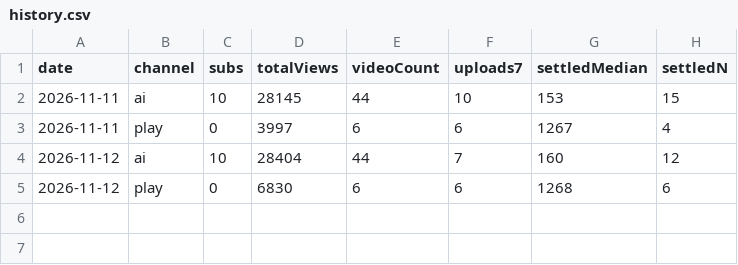
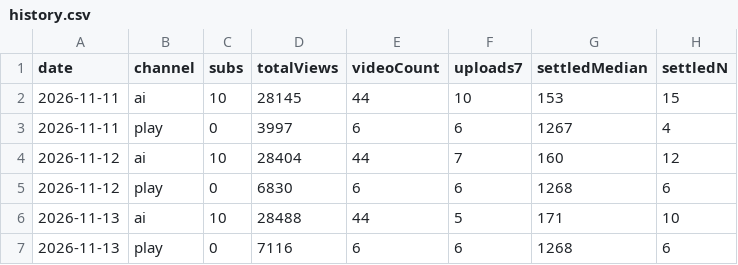
Before and after one commit to shiftaimagazine/shift-threads, a CSV file: ledger/history.csv, drawn as a sheet.

```diff
--- a/ledger/history.csv
+++ b/ledger/history.csv
@@ -5 +5,3 @@ date,channel,subs,totalViews,videoCount,uploads7,settledMedian,settledN
 2026-11-12,play,0,6830,6,6,1268,6
+2026-11-13,ai,10,28488,44,5,171,10
+2026-11-13,play,0,7116,6,6,1268,6
```
Also changed, not shown: ledger/videos.csv, 3 other files.
